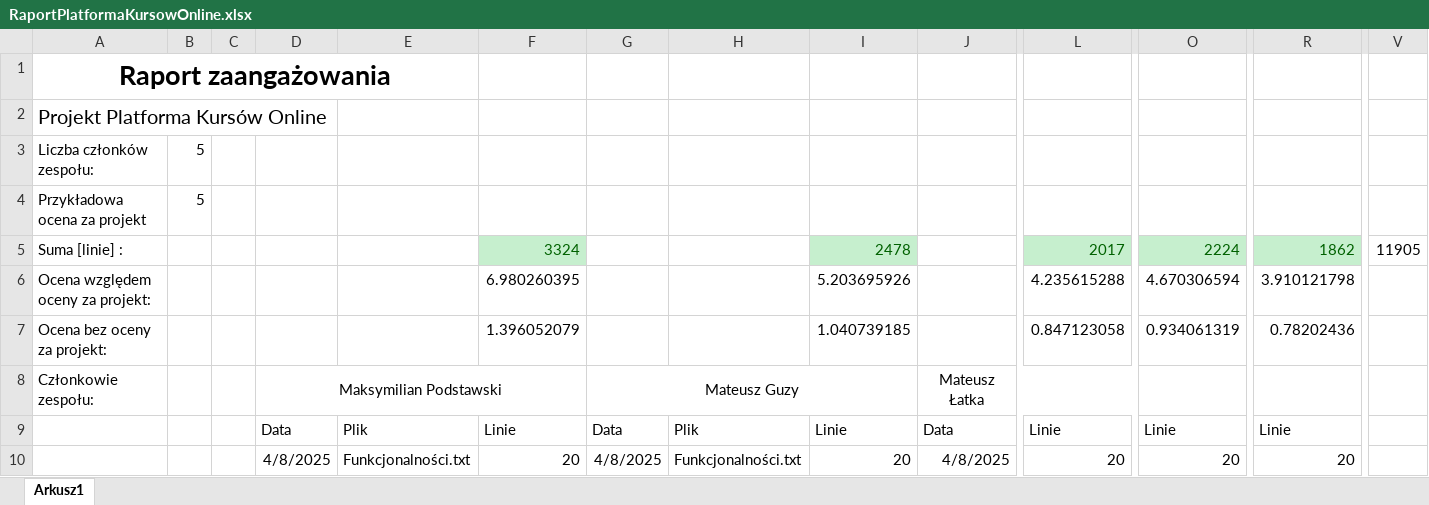
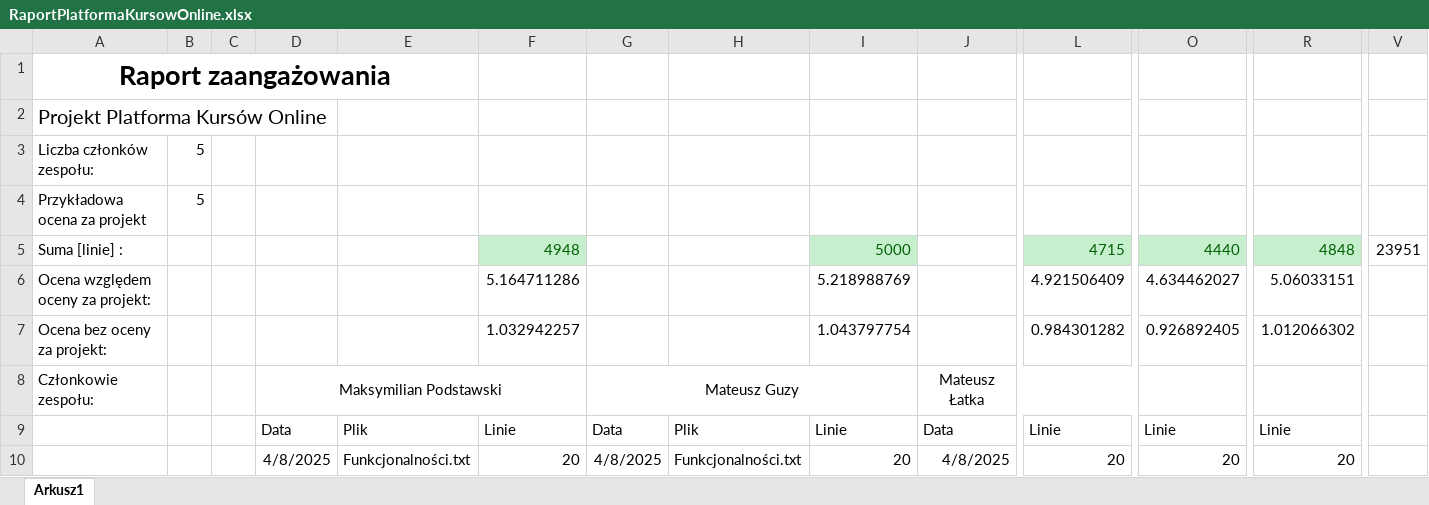
Before and after one commit to maksPodstawski/CoursesPlatform, an Excel workbook: Documentation/RaportPlatformaKursowOnline.xlsx, sheet Arkusz1, drawn as a sheet; only a part is shown, gaps mark what is left out; values as stored, in another font and other column widths than the file's, no borders; removed rows and columns are numbered as before the commit, all else as after; rows hold the shown columns only; the diff covers the shown part only; the diff names each change by its address in the sheet, - before the commit and + after, or states it on an @@ line.

```diff
--- a/Documentation/RaportPlatformaKursowOnline.xlsx (sheet Arkusz1)
+++ b/Documentation/RaportPlatformaKursowOnline.xlsx (sheet Arkusz1)
-row 5: Suma [linie] : |  |  |  |  | 3324 |  |  | 2478 |  | 2017 | 2224 | 1862 | 11905
-row 6: Ocena względem oceny za projekt: |  |  |  |  | 6.980260395 |  |  | 5.203695926 |  | 4.235615288 | 4.670306594 | 3.910121798
-row 7: Ocena bez oceny za projekt: |  |  |  |  | 1.396052079 |  |  | 1.040739185 |  | 0.847123058 | 0.934061319 | 0.78202436
+row 5: Suma [linie] : |  |  |  |  | 4948 |  |  | 5000 |  | 4715 | 4440 | 4848 | 23951
+row 6: Ocena względem oceny za projekt: |  |  |  |  | 5.164711286 |  |  | 5.218988769 |  | 4.921506409 | 4.634462027 | 5.06033151
+row 7: Ocena bez oceny za projekt: |  |  |  |  | 1.032942257 |  |  | 1.043797754 |  | 0.984301282 | 0.926892405 | 1.012066302
```
Also changed, not shown: 88 added rows, 17 removed rows and 69 edited cells elsewhere in this sheet, 1 other file.
